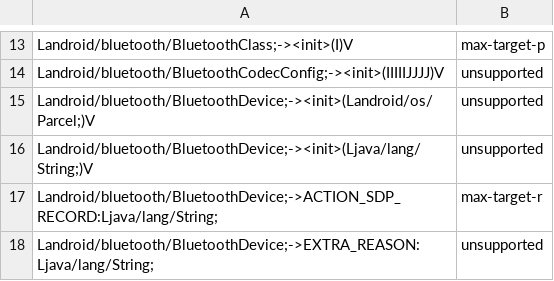
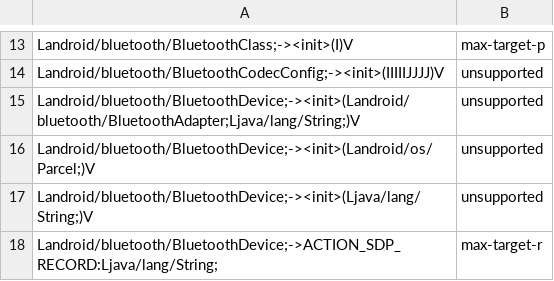
Before and after one commit to msft-mirror-aosp/platform.prebuilts.module_sdk.Bluetooth, a CSV file: current/hiddenapi/annotation-flags.csv, drawn as a sheet; only a part is shown, gaps mark what is left out; the shorter side is filled out with more unchanged rows.

Commit message:
RESTRICT AUTOMERGE Drop Bluetooth prebuilt files to Android source tree.
The following files have been updated as part of this change:

current/Android.bp
current/snapshot-creation-build-number.txt
current/java_systemserver_libs/snapshot/jars/are/invalid/service-bluetooth.jar
current/hiddenapi/annotation-flags.csv
current/hiddenapi/filtered-flags.csv
current/hiddenapi/filtered-stub-flags.csv
current/hiddenapi/hiddenapi-max-target-r-low-priority.txt
current/hiddenapi/hiddenapi-unsupported.txt
current/hiddenapi/index.csv
current/hiddenapi/metadata.csv
current/hiddenapi/signature-patterns.csv
current/compat_configs/framework-bluetooth-compat-config/framework-bluetooth-compat-config_meta.xml
current/compat_configs/bluetooth-compat-config/bluetooth-compat-config_meta.xml
current/compat_configs/bluetoothapk-platform-compat-config/bluetoothapk-platform-compat-config_meta.xml
current/licenses/build/soong/licenses/LICENSE
current/licenses/build/soong/licenses/opensourcerequest
current/sdk_library/system/framework-bluetooth-removed.txt
current/sdk_library/system/framework-bluetooth-stubs.jar
current/sdk_library/system/framework-bluetooth.srcjar
current/sdk_library/system/framework-bluetooth.txt
current/sdk_library/system/framework-bluetooth_annotations.zip
current/sdk_library/module-lib/framework-bluetooth-removed.txt
current/sdk_library/module-lib/framework-bluetooth-stubs.jar
current/sdk_library/module-lib/framework-bluetooth.srcjar
current/sdk_library/module-lib/framework-bluetooth.txt
current/sdk_library/module-lib/framework-bluetooth_annotations.zip
current/sdk_library/public/framework-bluetooth-removed.txt
current/sdk_library/public/framework-bluetooth-stubs.jar
current/sdk_library/public/framework-bluetooth.srcjar
current/sdk_library/public/framework-bluetooth.txt
current/sdk_library/public/framework-bluetooth_annotations.zip

Built here: ab/14534130

This build IS suitable for public release.

The change is generated with prebuilt drop tool.

Test: presubmit
Bug: 316565579
Change-Id: I74b16fb95344054ea8c20d234858deb2fe4fc5ae

```diff
--- a/current/hiddenapi/annotation-flags.csv
+++ b/current/hiddenapi/annotation-flags.csv
@@ -14,2 +14,3 @@ Landroid/bluetooth/BluetoothClass;-><init>(I)V,max-target-p
 Landroid/bluetooth/BluetoothCodecConfig;-><init>(IIIIIJJJJ)V,unsupported
+Landroid/bluetooth/BluetoothDevice;-><init>(Landroid/bluetooth/BluetoothAdapter;Ljava/lang/String;)V,unsupported
 Landroid/bluetooth/BluetoothDevice;-><init>(Landroid/os/Parcel;)V,unsupported
```
Also changed, not shown: current/hiddenapi/filtered-flags.csv, current/hiddenapi/filtered-stub-flags.csv, 4 other files.
